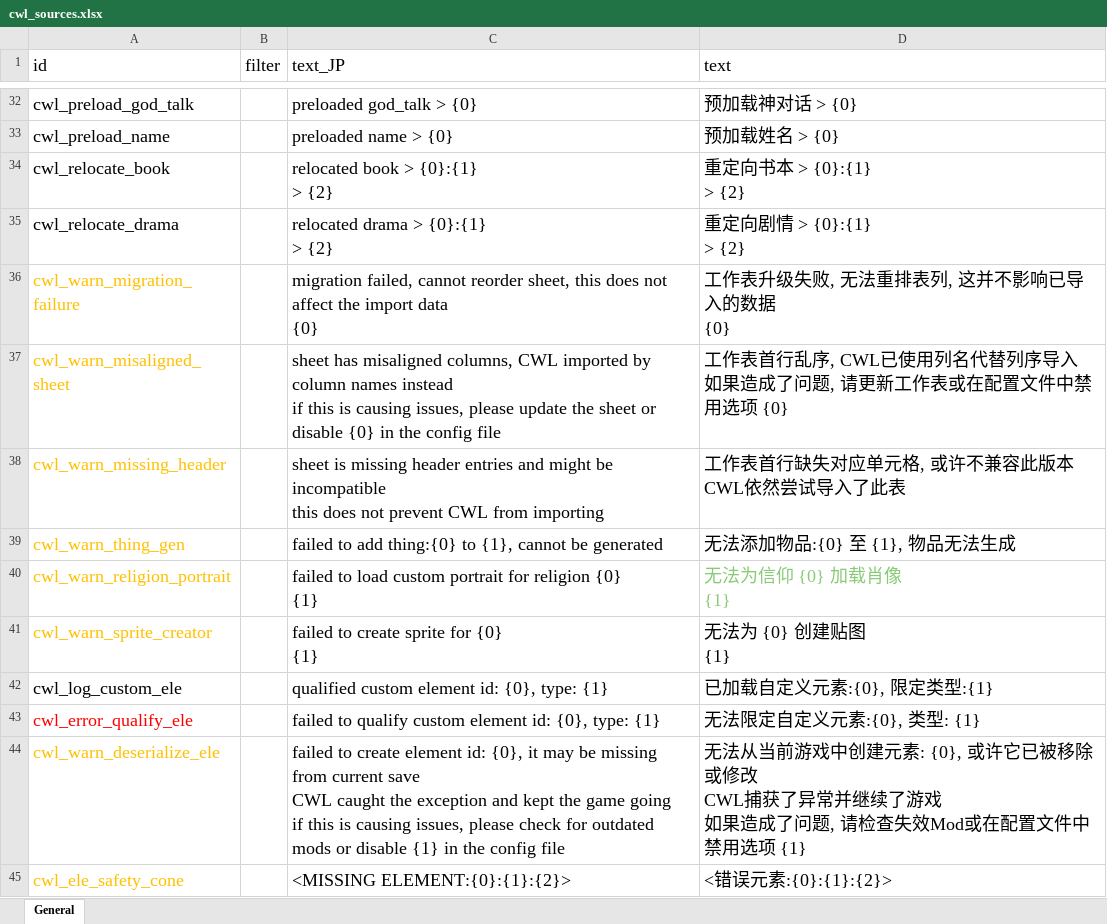
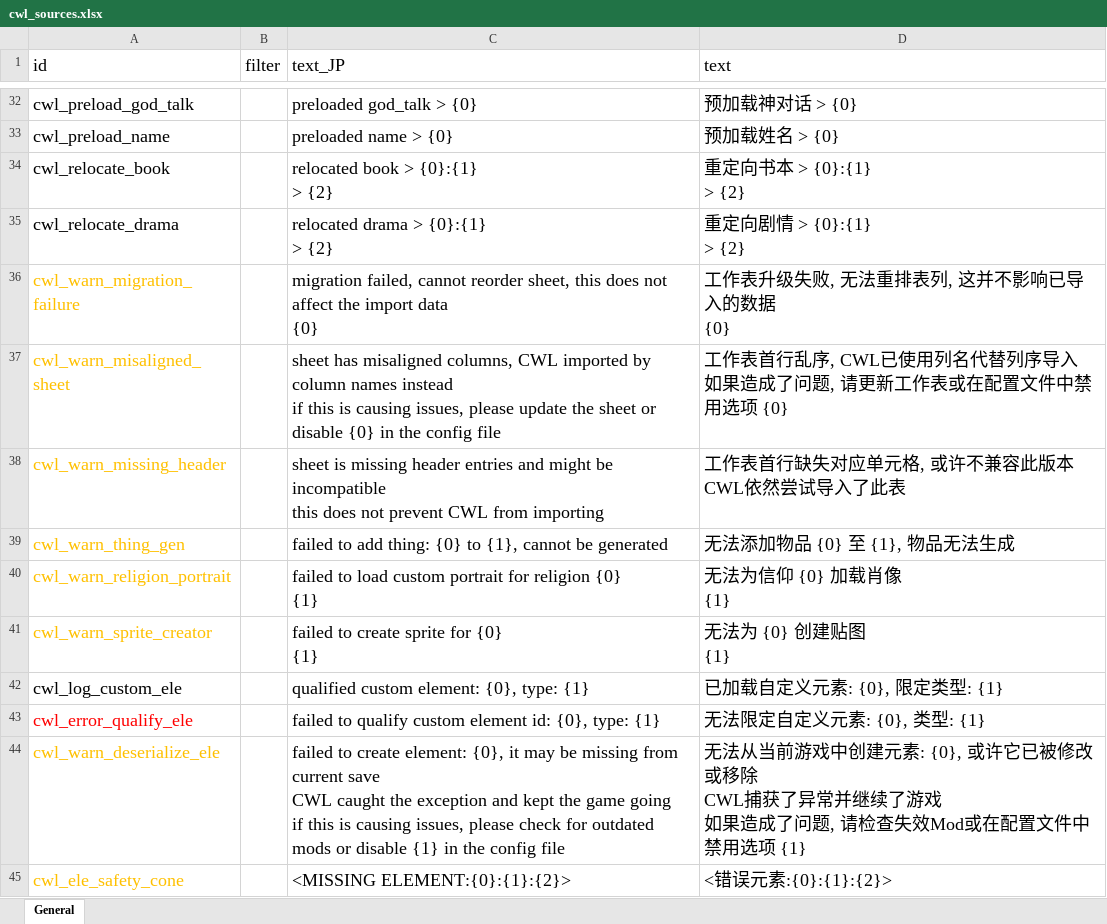
Before and after one commit to gottyduke/Elin.Plugins, an Excel workbook: CustomWhateverLoader/LangMod/ZHTW/cwl_sources.xlsx, sheet General, drawn as a sheet; only a part is shown, gaps mark what is left out; values as stored, in another font and other column widths than the file's, no borders; ↵ is a line break in a cell; the diff covers the shown part only; the diff names each change by its address in the sheet, - before the commit and + after, or states it on an @@ line.

Commit message:
i18n(CWL): update loc entries

```diff
--- a/CustomWhateverLoader/LangMod/ZHTW/cwl_sources.xlsx (sheet General)
+++ b/CustomWhateverLoader/LangMod/ZHTW/cwl_sources.xlsx (sheet General)
-C39 (text_JP): …to add thing:{0} to {1},…
+C39 (text_JP): …to add thing: {0} to {1},…
-D39 (text): 无法添加物品:{0} 至 {1}, 物品无法生成
+D39 (text): 无法添加物品 {0} 至 {1}, 物品无法生成
-D40 text colour: #89CA78
+D40 text colour: black
-C42 (text_JP): qualified custom element id: {0}, type: {1}
+C42 (text_JP): qualified custom element: {0}, type: {1}
-D42 (text): 已加载自定义元素:{0}, 限定类型:{1}
+D42 (text): 已加载自定义元素: {0}, 限定类型: {1}
-D43 (text): 无法限定自定义元素:{0}, 类型: {1}
+D43 (text): 无法限定自定义元素: {0}, 类型: {1}
-C44 (text_JP): …to create element id: {0}, it…
+C44 (text_JP): …to create element: {0}, it…
-D44 (text): …许它已被移除或修改 ↵ CWL捕获…
+D44 (text): …许它已被修改或移除 ↵ CWL捕获…
```
Also changed, not shown: 3 added rows and 3 edited cells elsewhere in this sheet, CustomWhateverLoader/LangMod/CN/cwl_sources.xlsx, CustomWhateverLoader/LangMod/EN/cwl_sources.xlsx.
